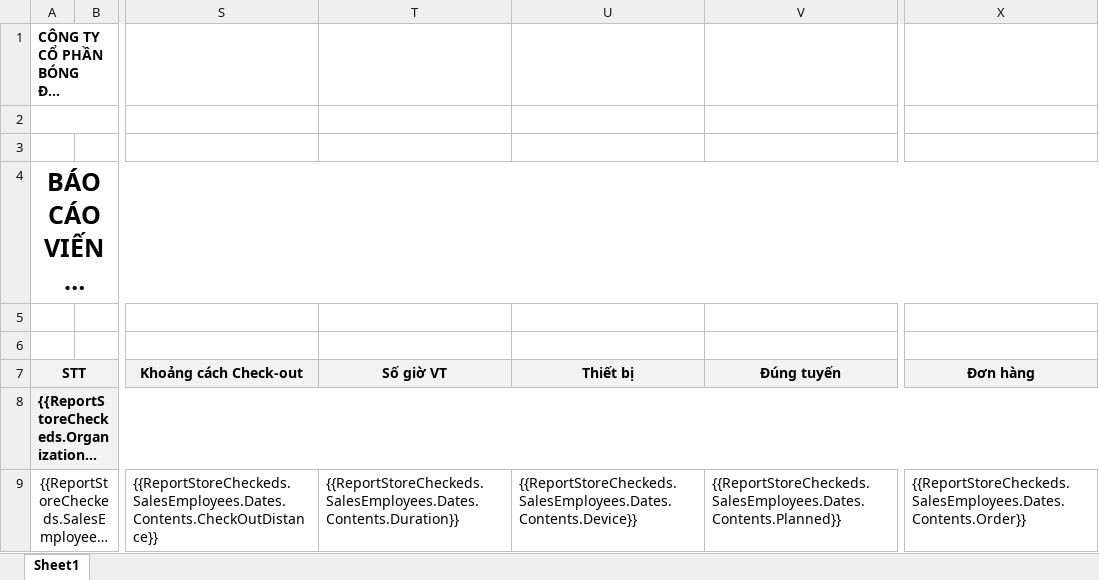
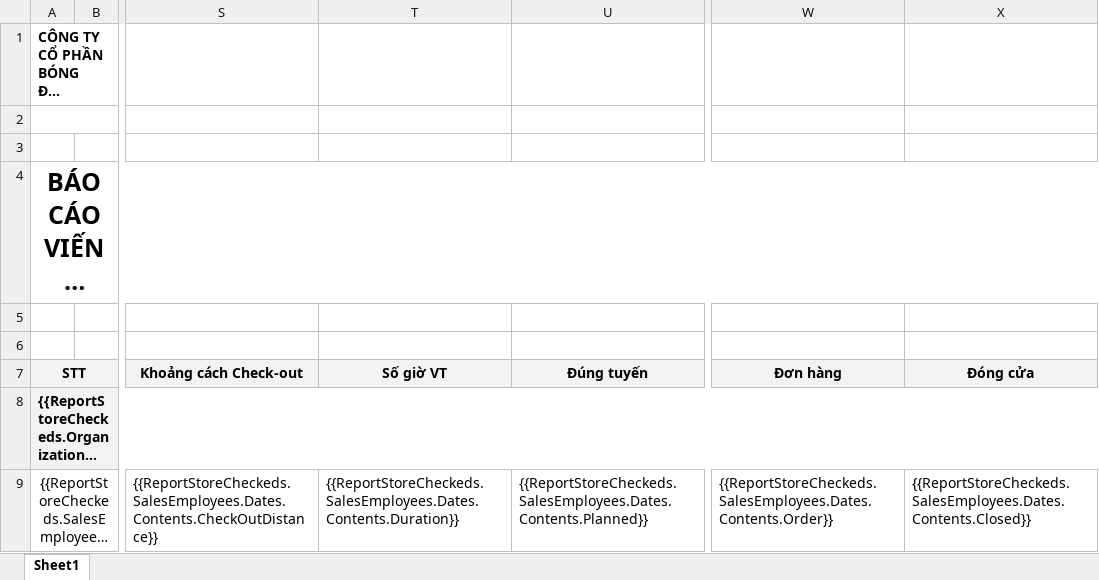
Before and after one commit to nguyenhoangnam123/DMS-CSharp, an Excel workbook: DMS/Templates/Report_Store_Checked.xlsx, sheet Sheet1, drawn as a sheet; only a part is shown, gaps mark what is left out; long unchanged cells end in …; values as stored, in another font and other column widths than the file's, no borders; removed rows and columns are numbered as before the commit, all else as after; the diff names each change by its address in the sheet, - before the commit and + after, or states it on an @@ line.

Commit message:
thêm trạng thái đóng mở cửa hàng

```diff
--- a/DMS/Templates/Report_Store_Checked.xlsx (sheet Sheet1)
+++ b/DMS/Templates/Report_Store_Checked.xlsx (sheet Sheet1)
-column U, rows 7-9: Thiết bị |  | {{ReportStoreCheckeds.SalesEmployees.Dates.Contents.Device}}
+column X, rows 7-9: Đóng cửa |  | {{ReportStoreCheckeds.SalesEmployees.Dates.Contents.Closed}}
```
Also changed, not shown: 3 other files.
